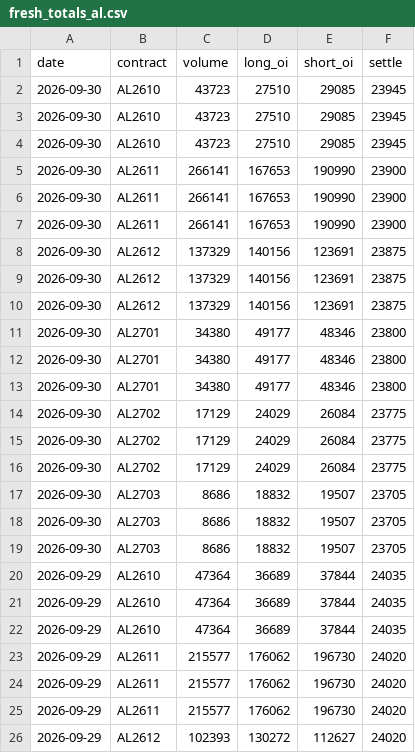
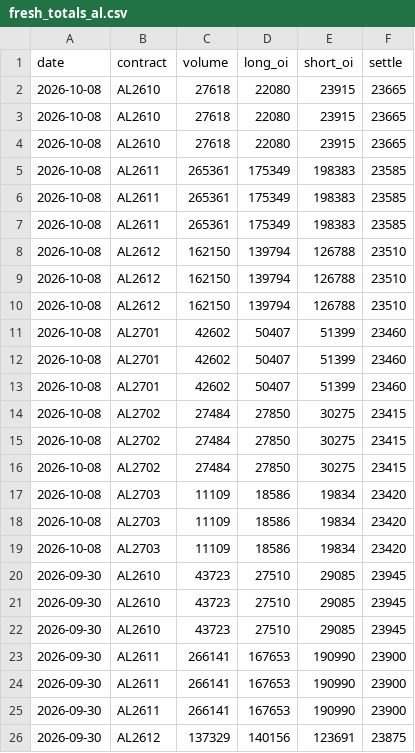
Before and after one commit to yutongchai-bit/shfe-dashboard, a CSV file: data/fresh_totals_al.csv, drawn as a sheet; only a part is shown; the shorter side is filled out with more unchanged rows.

```diff
--- a/data/fresh_totals_al.csv
+++ b/data/fresh_totals_al.csv
@@ -1,2 +1,20 @@
 date,contract,volume,long_oi,short_oi,settle
+2026-10-08,AL2610,27618,22080,23915,23665
+2026-10-08,AL2610,27618,22080,23915,23665
+2026-10-08,AL2610,27618,22080,23915,23665
+2026-10-08,AL2611,265361,175349,198383,23585
+2026-10-08,AL2611,265361,175349,198383,23585
+2026-10-08,AL2611,265361,175349,198383,23585
+2026-10-08,AL2612,162150,139794,126788,23510
+2026-10-08,AL2612,162150,139794,126788,23510
+2026-10-08,AL2612,162150,139794,126788,23510
+2026-10-08,AL2701,42602,50407,51399,23460
+2026-10-08,AL2701,42602,50407,51399,23460
+2026-10-08,AL2701,42602,50407,51399,23460
+2026-10-08,AL2702,27484,27850,30275,23415
+2026-10-08,AL2702,27484,27850,30275,23415
+2026-10-08,AL2702,27484,27850,30275,23415
+2026-10-08,AL2703,11109,18586,19834,23420
+2026-10-08,AL2703,11109,18586,19834,23420
+2026-10-08,AL2703,11109,18586,19834,23420
 2026-09-30,AL2610,43723,27510,29085,23945
```
Also changed, not shown: data/fresh_positions_al.csv, data/fresh_positions_cu.csv, 14 other files.
